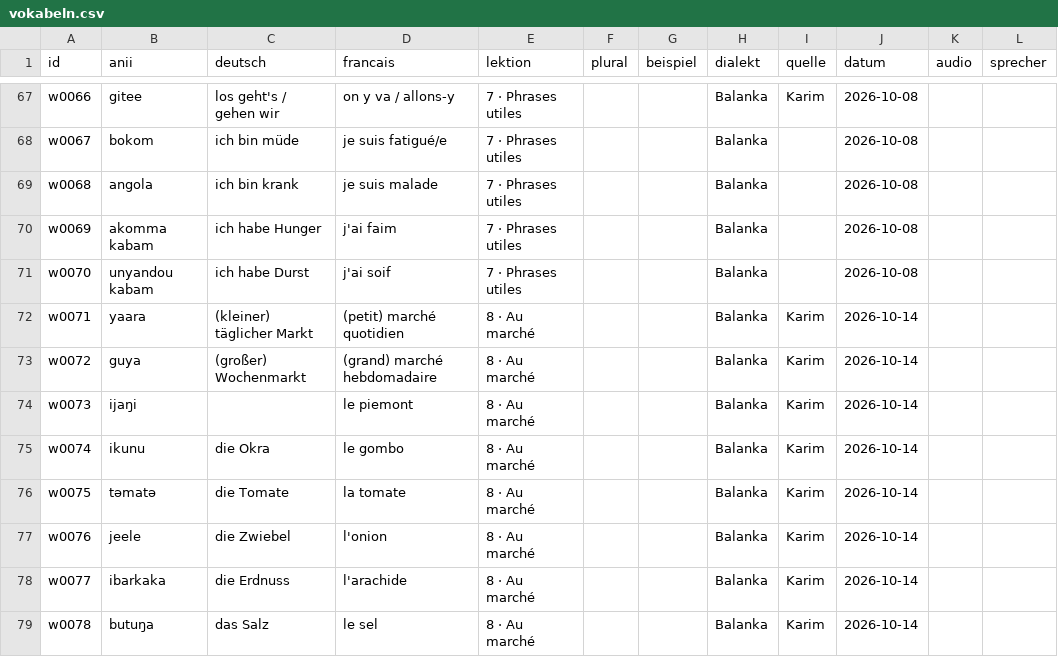
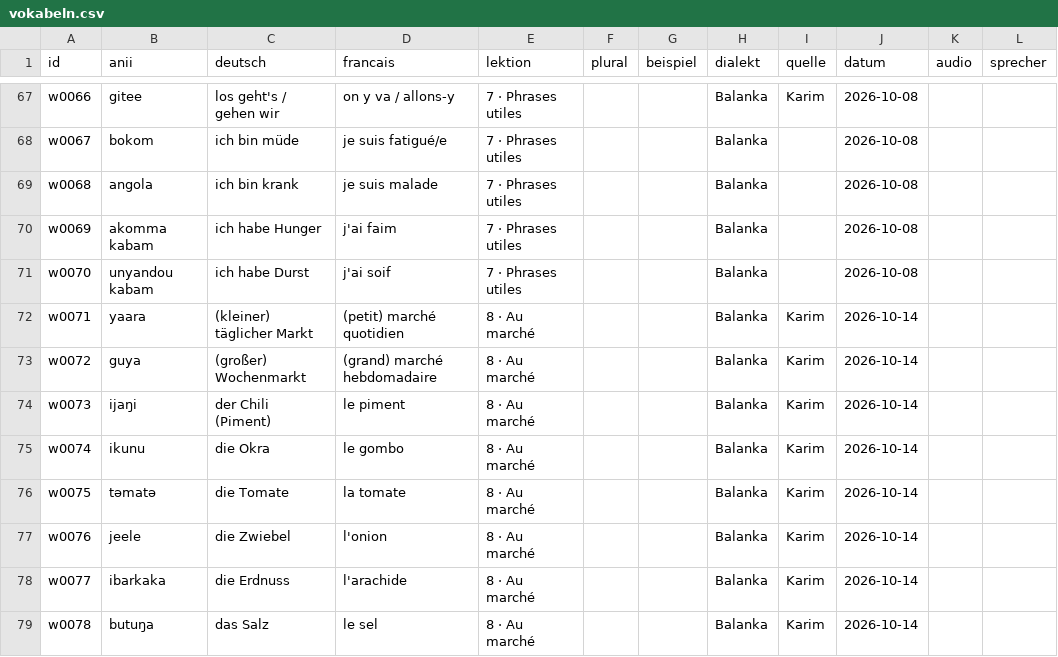
Before and after one commit to JonasLmbt/anii, a CSV file: data/vokabeln.csv, drawn as a sheet; only a part is shown, gaps mark what is left out; the diff names each change by its address in the sheet, - before the commit and + after, or states it on an @@ line.

```diff
--- a/data/vokabeln.csv
+++ b/data/vokabeln.csv
-C74 (deutsch): (empty)
+C74 (deutsch): der Chili (Piment)
-D74 (francais): le piemont
+D74 (francais): le piment
```
